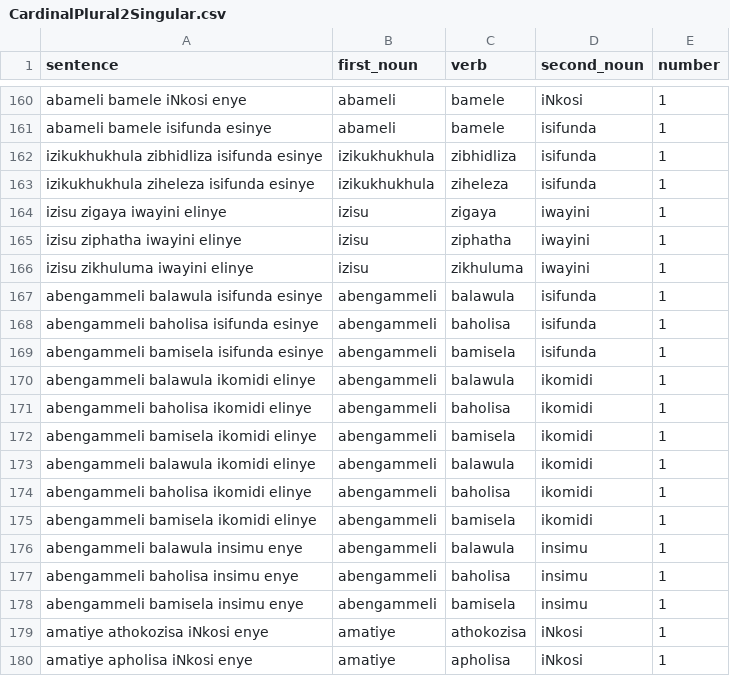
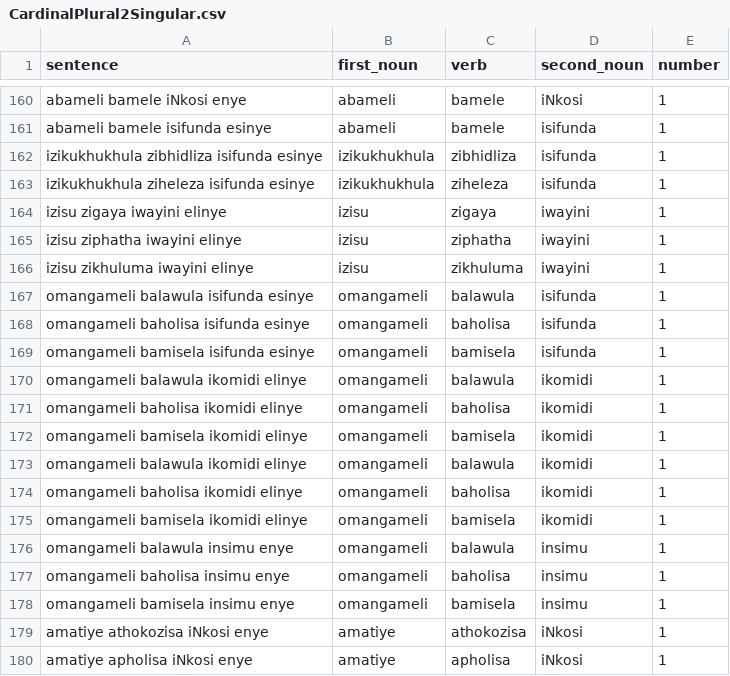
Before and after one commit to Boomcarti/IsiZuluSentenceGenerator, a CSV file: CardinalPlural2Singular.csv, drawn as a sheet; only a part is shown, gaps mark what is left out; the diff covers the shown part only.

```diff
--- a/CardinalPlural2Singular.csv
+++ b/CardinalPlural2Singular.csv
@@ -166,14 +166,14 @@ izisu ziphatha iwayini elinye,izisu,ziphatha,iwayini,1
 izisu zikhuluma iwayini elinye,izisu,zikhuluma,iwayini,1
-abengammeli balawula isifunda esinye,abengammeli,balawula,isifunda,1
-abengammeli baholisa isifunda esinye,abengammeli,baholisa,isifunda,1
-abengammeli bamisela isifunda esinye,abengammeli,bamisela,isifunda,1
-abengammeli balawula ikomidi elinye,abengammeli,balawula,ikomidi,1
-abengammeli baholisa ikomidi elinye,abengammeli,baholisa,ikomidi,1
-abengammeli bamisela ikomidi elinye,abengammeli,bamisela,ikomidi,1
-abengammeli balawula ikomidi elinye,abengammeli,balawula,ikomidi,1
-abengammeli baholisa ikomidi elinye,abengammeli,baholisa,ikomidi,1
-abengammeli bamisela ikomidi elinye,abengammeli,bamisela,ikomidi,1
-abengammeli balawula insimu enye,abengammeli,balawula,insimu,1
-abengammeli baholisa insimu enye,abengammeli,baholisa,insimu,1
-abengammeli bamisela insimu enye,abengammeli,bamisela,insimu,1
+omangameli balawula isifunda esinye,omangameli,balawula,isifunda,1
+omangameli baholisa isifunda esinye,omangameli,baholisa,isifunda,1
+omangameli bamisela isifunda esinye,omangameli,bamisela,isifunda,1
+omangameli balawula ikomidi elinye,omangameli,balawula,ikomidi,1
+omangameli baholisa ikomidi elinye,omangameli,baholisa,ikomidi,1
+omangameli bamisela ikomidi elinye,omangameli,bamisela,ikomidi,1
+omangameli balawula ikomidi elinye,omangameli,balawula,ikomidi,1
+omangameli baholisa ikomidi elinye,omangameli,baholisa,ikomidi,1
+omangameli bamisela ikomidi elinye,omangameli,bamisela,ikomidi,1
+omangameli balawula insimu enye,omangameli,balawula,insimu,1
+omangameli baholisa insimu enye,omangameli,baholisa,insimu,1
+omangameli bamisela insimu enye,omangameli,bamisela,insimu,1
 amatiye athokozisa iNkosi enye,amatiye,athokozisa,iNkosi,1
```
Also changed, not shown: 30 edited cells elsewhere in this file.
